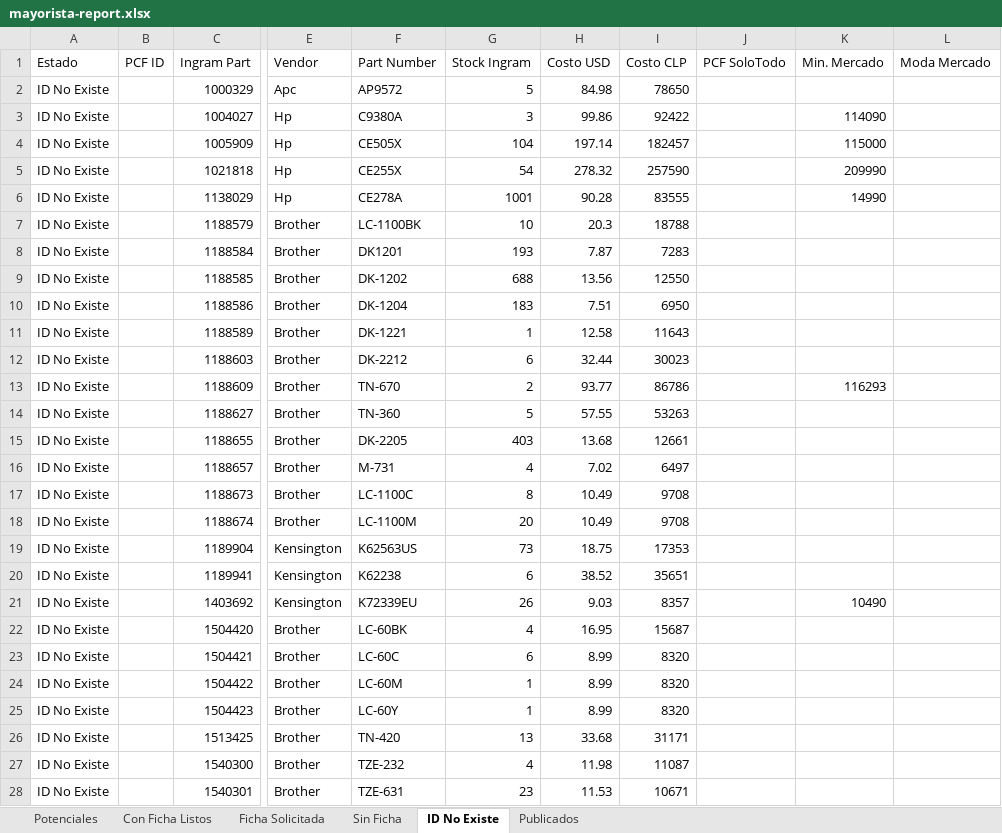
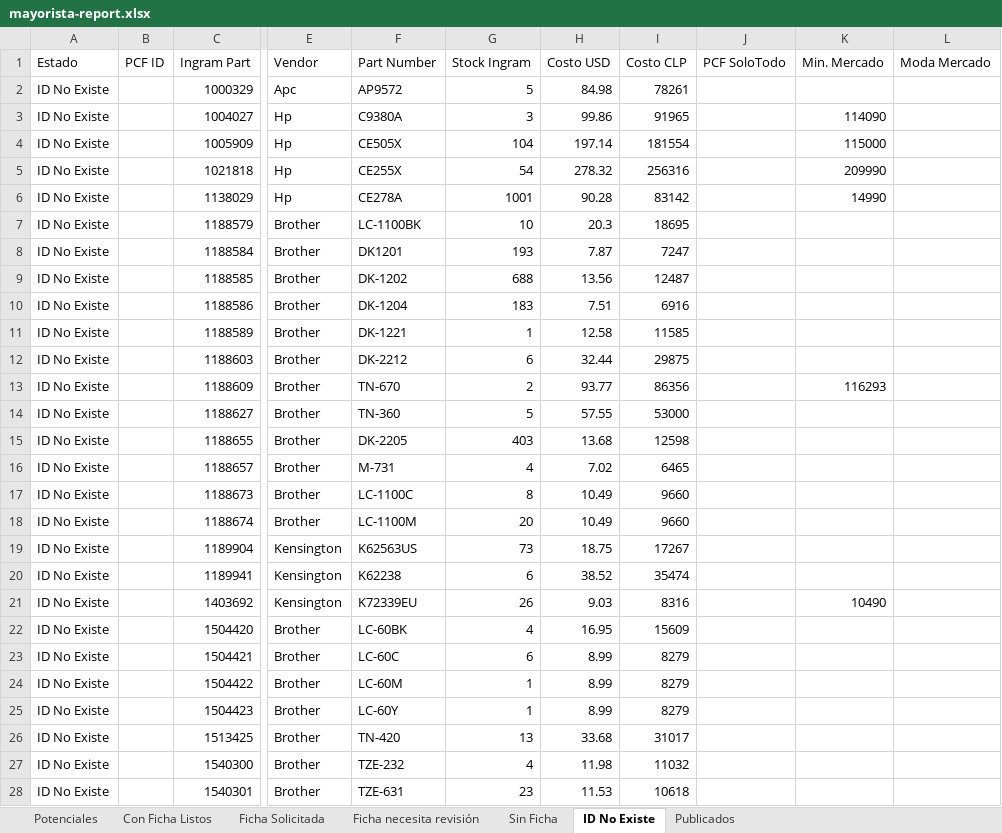
Before and after one commit to aincatoni/pcfactory-monitor-mayoristas, an Excel workbook: mayorista-report.xlsx, sheet ID No Existe, drawn as a sheet; only a part is shown, gaps mark what is left out; values as stored, in another font and other column widths than the file's, no borders; the diff covers the shown part only; the diff names each change by its address in the sheet, - before the commit and + after, or states it on an @@ line.

```diff
--- a/mayorista-report.xlsx (sheet ID No Existe)
+++ b/mayorista-report.xlsx (sheet ID No Existe)
+sheet tab: Ficha necesita revisión
-I2 (Costo CLP): 78650
+I2 (Costo CLP): 78261
-I3 (Costo CLP): 92422
+I3 (Costo CLP): 91965
-I4 (Costo CLP): 182457
+I4 (Costo CLP): 181554
-I5 (Costo CLP): 257590
+I5 (Costo CLP): 256316
-I6 (Costo CLP): 83555
+I6 (Costo CLP): 83142
-I7 (Costo CLP): 18788
+I7 (Costo CLP): 18695
-I8 (Costo CLP): 7283
+I8 (Costo CLP): 7247
-I9 (Costo CLP): 12550
+I9 (Costo CLP): 12487
-I10 (Costo CLP): 6950
+I10 (Costo CLP): 6916
-I11 (Costo CLP): 11643
+I11 (Costo CLP): 11585
-I12 (Costo CLP): 30023
+I12 (Costo CLP): 29875
-I13 (Costo CLP): 86786
+I13 (Costo CLP): 86356
-I14 (Costo CLP): 53263
+I14 (Costo CLP): 53000
-I15 (Costo CLP): 12661
+I15 (Costo CLP): 12598
-I16 (Costo CLP): 6497
+I16 (Costo CLP): 6465
-I17:I18 (Costo CLP): 9708
+I17:I18 (Costo CLP): 9660
-I19 (Costo CLP): 17353
+I19 (Costo CLP): 17267
-I20 (Costo CLP): 35651
+I20 (Costo CLP): 35474
-I21 (Costo CLP): 8357
+I21 (Costo CLP): 8316
-I22 (Costo CLP): 15687
+I22 (Costo CLP): 15609
-I23:I25 (Costo CLP): 8320
+I23:I25 (Costo CLP): 8279
-I26 (Costo CLP): 31171
+I26 (Costo CLP): 31017
-I27 (Costo CLP): 11087
+I27 (Costo CLP): 11032
-I28 (Costo CLP): 10671
+I28 (Costo CLP): 10618
```
Also changed, not shown: 959 edited cells elsewhere in this sheet, sheet Potenciales, sheet Publicados, sheet Con Ficha Listos, sheet Sin Ficha, sheet Ficha Solicitada, 2 other files.
